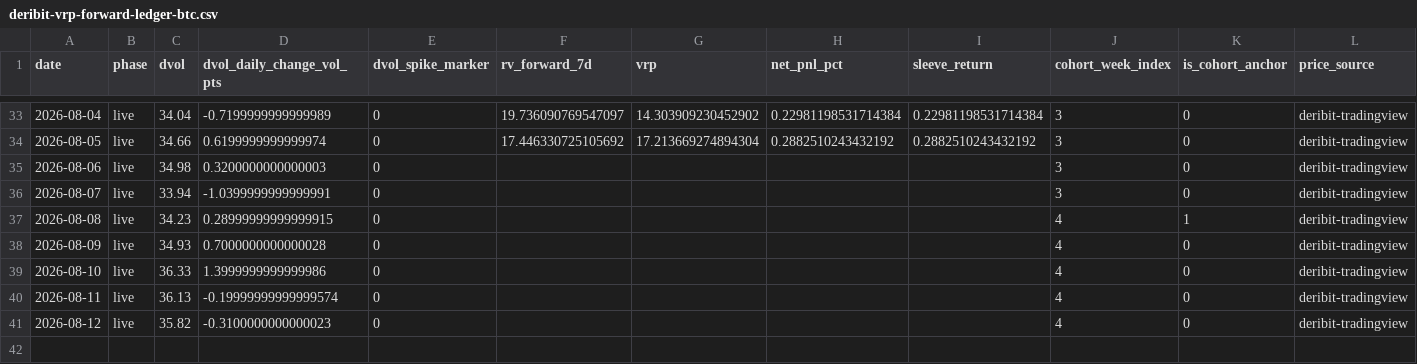
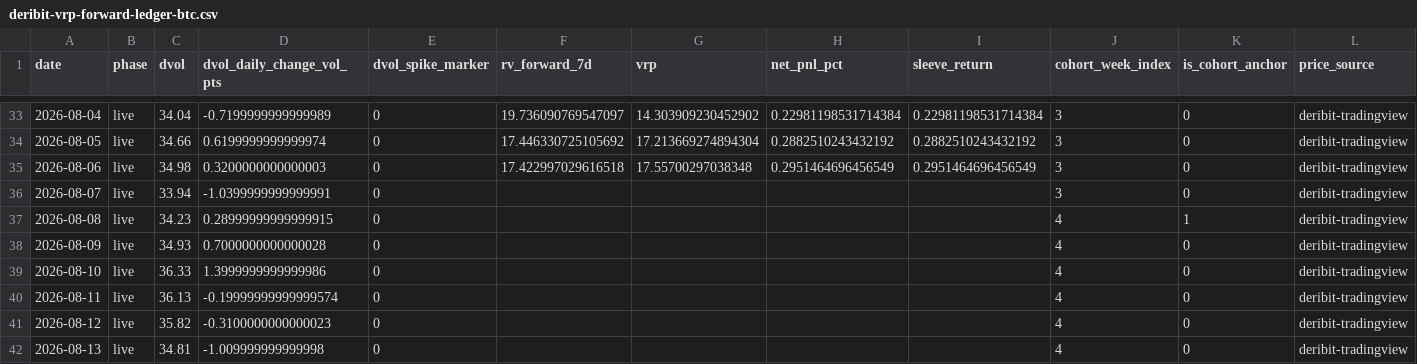
Before and after one commit to hasebe201114-cyber/trading-app-v2, a CSV file: research/EXP-OBS000037/10-result/forward/deribit-vrp-forward-ledger-btc.csv, drawn as a sheet; only a part is shown, gaps mark what is left out.

```diff
--- a/research/EXP-OBS000037/10-result/forward/deribit-vrp-forward-ledger-btc.csv
+++ b/research/EXP-OBS000037/10-result/forward/deribit-vrp-forward-ledger-btc.csv
@@ -34,3 +34,3 @@ date,phase,dvol,dvol_daily_change_vol_pts,dvol_spike_marker,rv_forward_7d,vrp,ne
 2026-08-05,live,34.66,0.6199999999999974,0,17.446330725105692,17.213669274894304,0.2882510243432192,0.2882510243432192,3,0,deribit-tradingview
-2026-08-06,live,34.98,0.3200000000000003,0,,,,,3,0,deribit-tradingview
+2026-08-06,live,34.98,0.3200000000000003,0,17.422997029616518,17.55700297038348,0.2951464696456549,0.2951464696456549,3,0,deribit-tradingview
 2026-08-07,live,33.94,-1.0399999999999991,0,,,,,3,0,deribit-tradingview
@@ -41 +41,2 @@ date,phase,dvol,dvol_daily_change_vol_pts,dvol_spike_marker,rv_forward_7d,vrp,ne
 2026-08-12,live,35.82,-0.3100000000000023,0,,,,,4,0,deribit-tradingview
+2026-08-13,live,34.81,-1.009999999999998,0,,,,,4,0,deribit-tradingview
```
Also changed, not shown: 5 other files.
